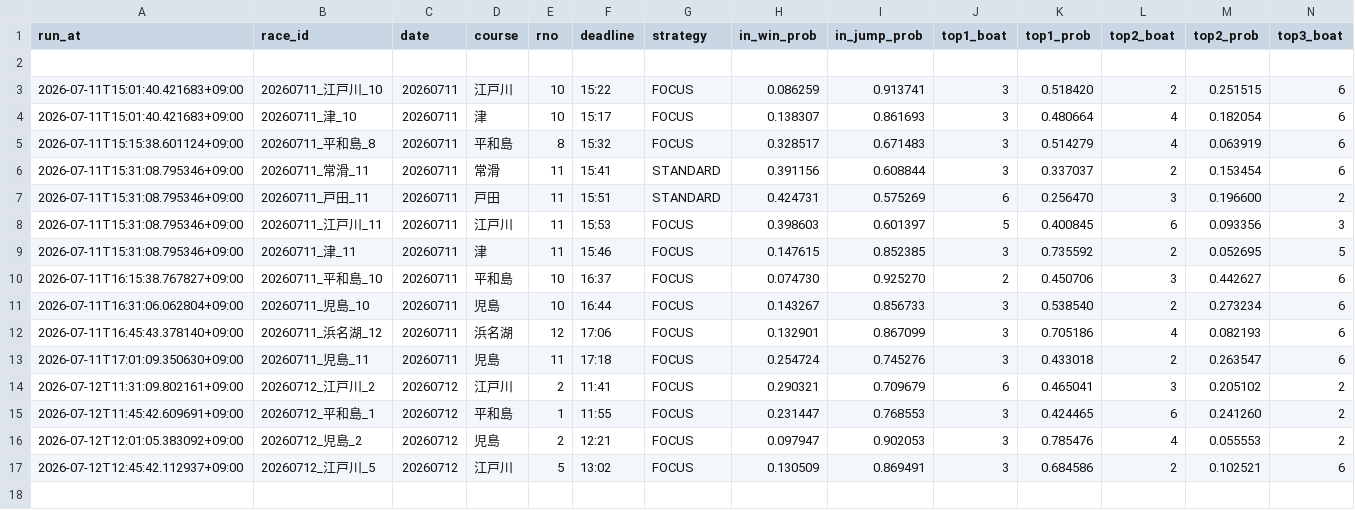
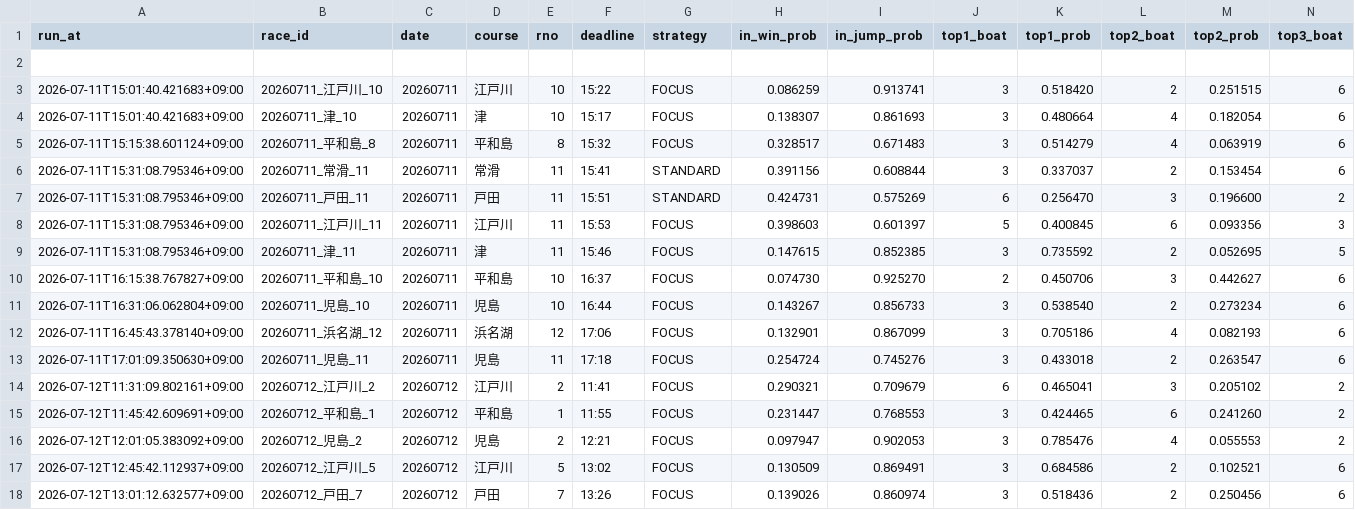
Before and after one commit to kibidanngo3/boatrace_bot, a CSV file: predictions.csv, drawn as a sheet; only a part is shown; rows hold the shown columns only; the diff names each change by its address in the sheet, - before the commit and + after, or states it on an @@ line.

```diff
--- a/predictions.csv
+++ b/predictions.csv
+row 18: 2026-07-12T13:01:12.632577+09:00 | 20260712_戸田_7 | 20260712 | 戸田 | 7 | 13:26 | FOCUS | 0.139026 | 0.860974 | 3 | 0.518436 | 2 | 0.250456 | 6
```
Also changed, not shown: 1 other file.
